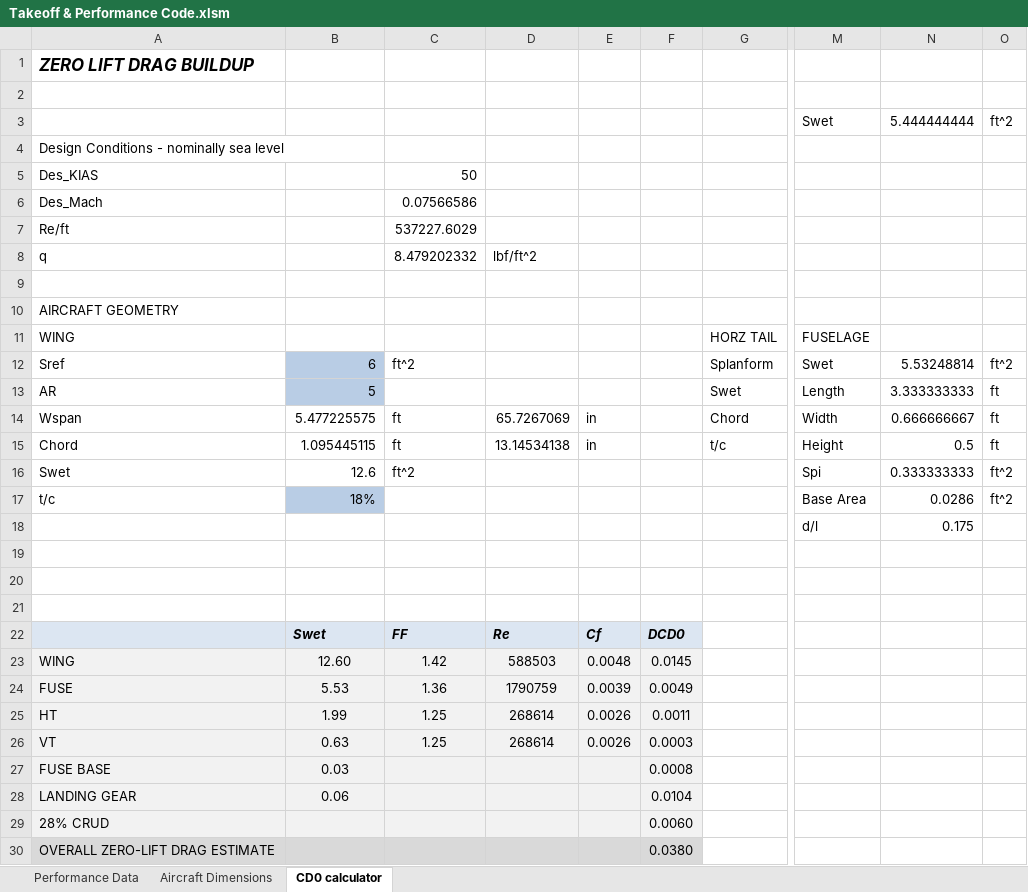
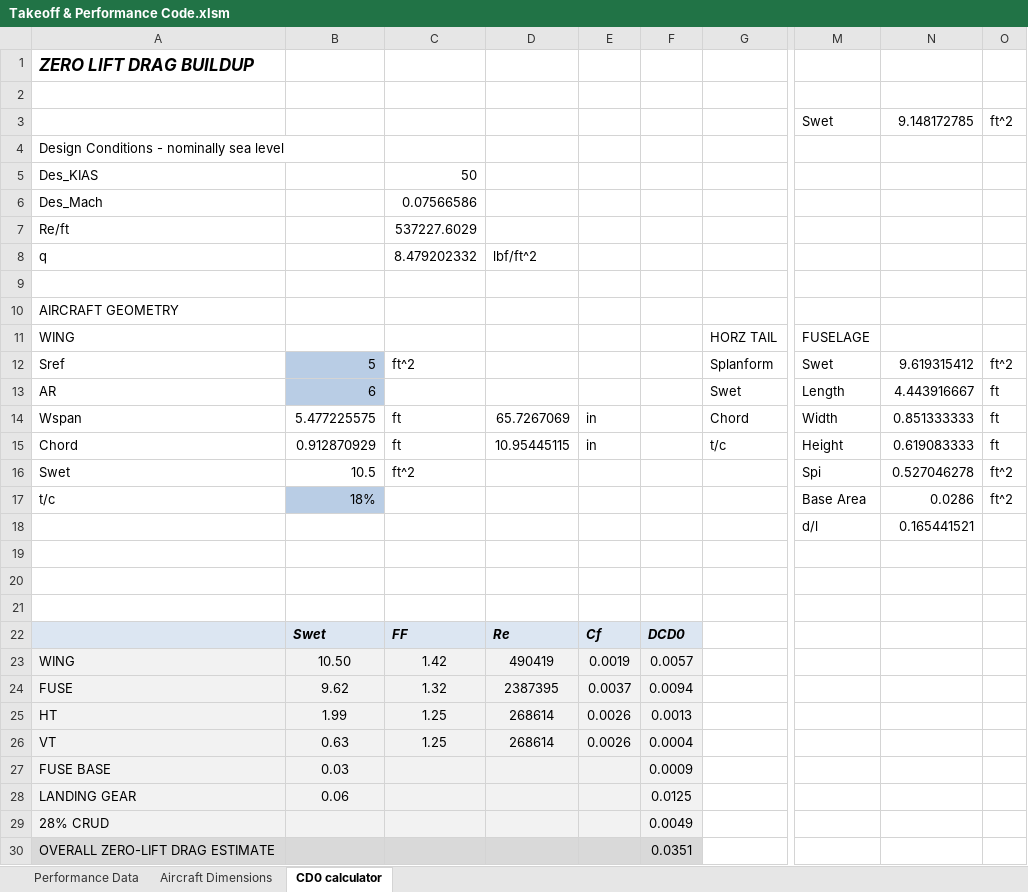
Before and after one commit to Air-Devils/AeroTrade_17, an Excel workbook: Takeoff & Performance Code.xlsm, sheet CD0 calculator, drawn as a sheet; only a part is shown, gaps mark what is left out; values as stored, in another font and other column widths than the file's, no borders; charts and pictures not drawn; the diff names each change by its address in the sheet, - before the commit and + after, or states it on an @@ line.

```diff
--- a/Takeoff & Performance Code.xlsm (sheet CD0 calculator)
+++ b/Takeoff & Performance Code.xlsm (sheet CD0 calculator)
-N3: 5.444444444
+N3: 9.148172785
-B12: 6
+B12: 5
-N12: 5.53248814
+N12: 9.619315412
-B13: 5
+B13: 6
-N13: 3.333333333
+N13: 4.443916667
-N14: 0.666666667
+N14: 0.851333333
-B15: 1.095445115
+B15: 0.912870929
-D15: 13.14534138
+D15: 10.95445115
-N15: 0.5
+N15: 0.619083333
-B16: 12.6
+B16: 10.5
-N16: 0.333333333
+N16: 0.527046278
-N18: 0.175
+N18: 0.165441521
-B23: 12.60
+B23: 10.50
-D23: 588503
+D23: 490419
-E23: 0.0048
+E23: 0.0019
-F23: 0.0145
+F23: 0.0057
-B24: 5.53
+B24: 9.62
-C24: 1.36
+C24: 1.32
-D24: 1790759
+D24: 2387395
-E24: 0.0039
+E24: 0.0037
-F24: 0.0049
+F24: 0.0094
-F25: 0.0011
+F25: 0.0013
-F26: 0.0003
+F26: 0.0004
-F27: 0.0008
+F27: 0.0009
-F28: 0.0104
+F28: 0.0125
-F29: 0.0060
+F29: 0.0049
-F30: 0.0380
+F30: 0.0351
```
Also changed, not shown: sheet Performance Data, sheet Aircraft Dimensions, formulas that keep their value, charts or pictures.
